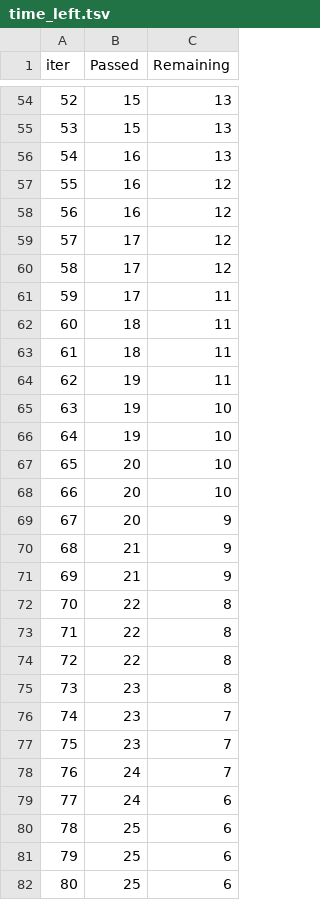
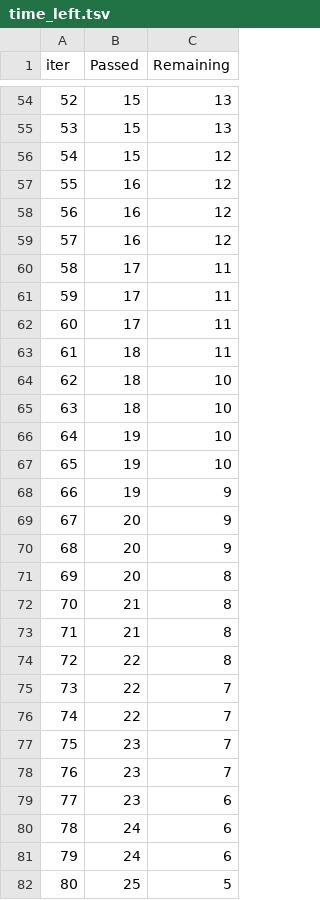
Before and after one commit to subodh2718/ML_Project, a TSV file: catboost_info/time_left.tsv, drawn as a sheet; only a part is shown, gaps mark what is left out; the diff covers the shown part only.

```diff
--- a/catboost_info/time_left.tsv
+++ b/catboost_info/time_left.tsv
@@ -55,28 +55,28 @@ iter	Passed	Remaining
 53	15	13
-54	16	13
+54	15	12
 55	16	12
 56	16	12
-57	17	12
-58	17	12
+57	16	12
+58	17	11
 59	17	11
-60	18	11
+60	17	11
 61	18	11
-62	19	11
-63	19	10
+62	18	10
+63	18	10
 64	19	10
-65	20	10
-66	20	10
+65	19	10
+66	19	9
 67	20	9
-68	21	9
-69	21	9
-70	22	8
-71	22	8
+68	20	9
+69	20	8
+70	21	8
+71	21	8
 72	22	8
-73	23	8
-74	23	7
+73	22	7
+74	22	7
 75	23	7
-76	24	7
-77	24	6
-78	25	6
-79	25	6
-80	25	6
+76	23	7
+77	23	6
+78	24	6
+79	24	6
+80	25	5
```
Also changed, not shown: 64 edited cells elsewhere in this file, 4 other files.
